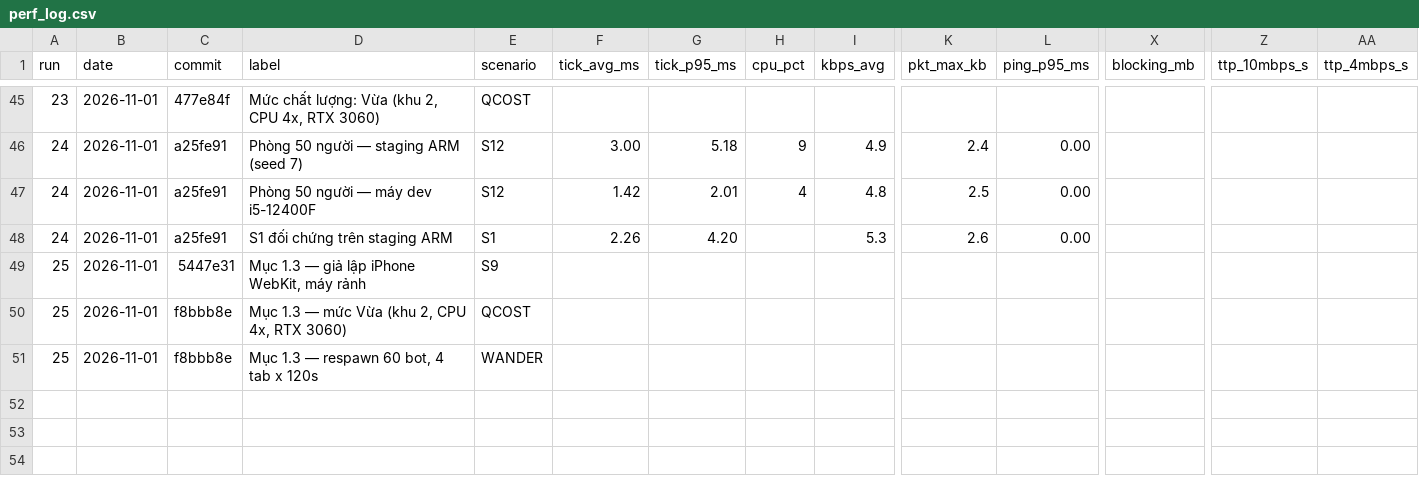
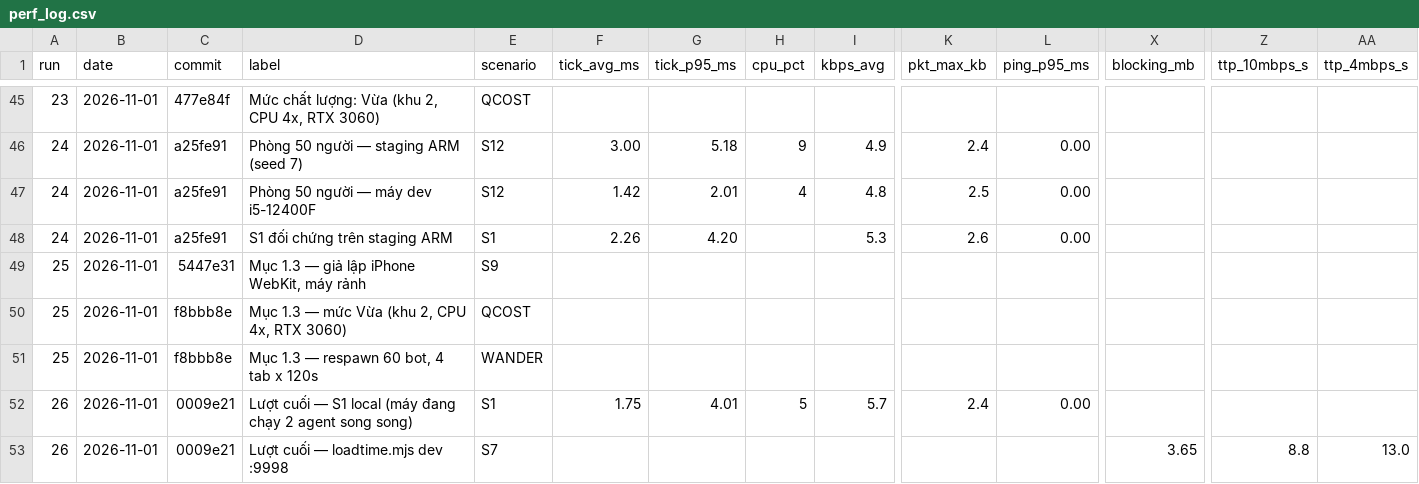
Before and after one commit to chinhhi102/bladeascend, a CSV file: docs/perf_log.csv, drawn as a sheet; only a part is shown, gaps mark what is left out; rows hold the shown columns only; the diff names each change by its address in the sheet, - before the commit and + after, or states it on an @@ line.

```diff
--- a/docs/perf_log.csv
+++ b/docs/perf_log.csv
+row 52: 26 | 2026-11-01 | 0009e21 | Lượt cuối — S1 local (máy đang chạy 2 agent song song) | S1 | 1.75 | 4.01 | 5 | 5.7 | 2.4 | 0.00
+row 53: 26 | 2026-11-01 | 0009e21 | Lượt cuối — loadtime.mjs dev :9998 | S7 |  |  |  |  |  |  | 3.65 | 8.8 | 13.0
```
Also changed, not shown: 12 other files.
